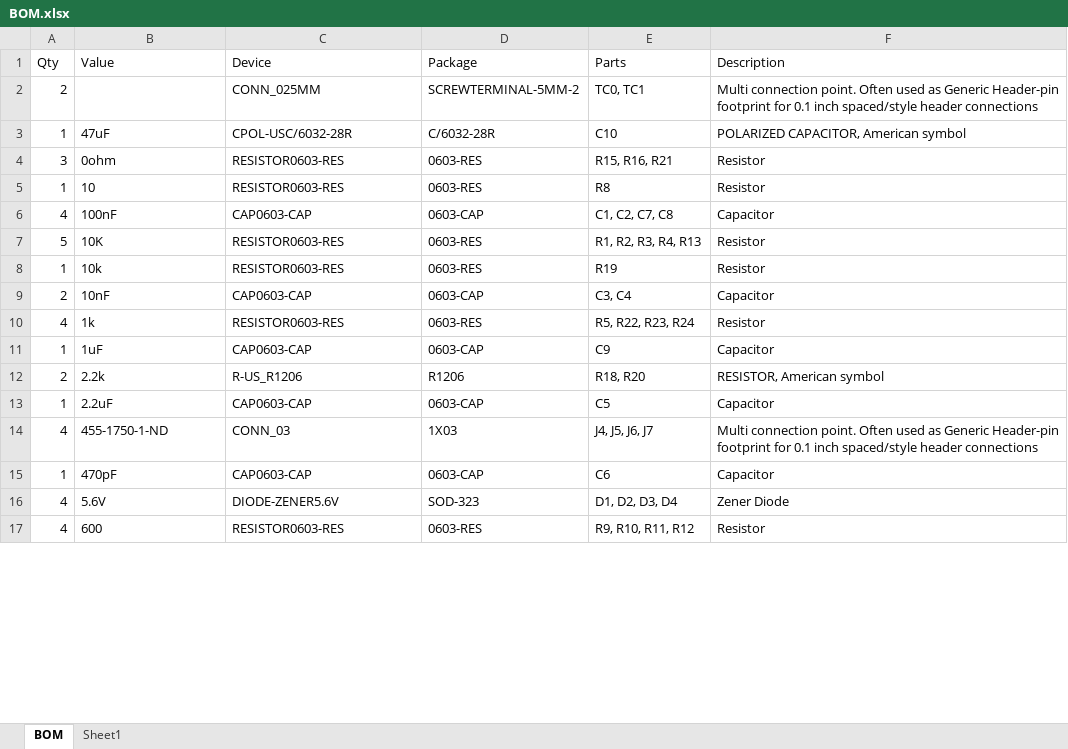
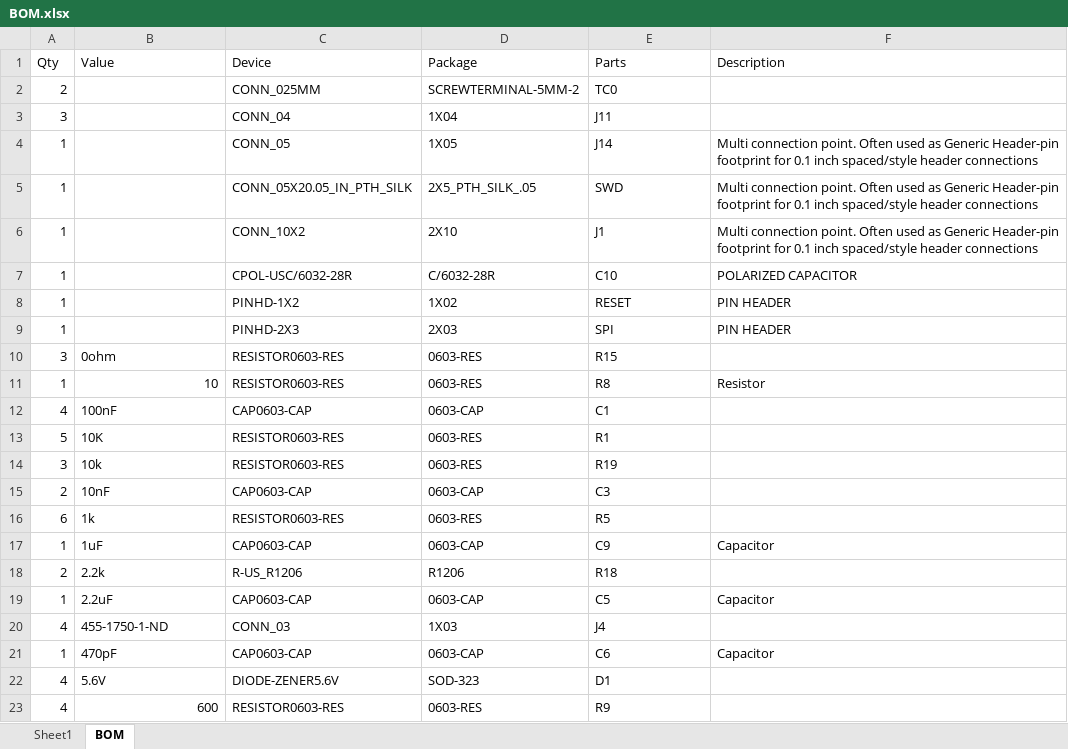
Before and after one commit to bleckers/brtro-420-better-blazin, an Excel workbook: BOM.xlsx, sheet BOM, drawn as a sheet; only a part is shown; values as stored, in another font and other column widths than the file's, no borders; table styles not drawn; addresses are those after the commit; the diff covers the shown part only; the diff names each change by its address in the sheet, - before the commit and + after, or states it on an @@ line.

```diff
--- a/BOM.xlsx (sheet BOM)
+++ b/BOM.xlsx (sheet BOM)
@@ sheet tab order changed: Sheet1 | BOM @@
-E2 (Parts): TC0, TC1
+E2 (Parts): TC0
-F2 (Description): Multi connection point. Often used as Generic Header-pin footprint for 0.1 inch spaced/style header connections
+F2 (Description): (empty)
+row 3: 3 |  | CONN_04 | 1X04 | J11
+row 4: 1 |  | CONN_05 | 1X05 | J14 | Multi connection point. Often used as Generic Header-pin footprint for 0.1 inch spaced/style header connections
+row 5: 1 |  | CONN_05X20.05_IN_PTH_SILK | 2X5_PTH_SILK_.05 | SWD | Multi connection point. Often used as Generic Header-pin footprint for 0.1 inch spaced/style header connections
+row 6: 1 |  | CONN_10X2 | 2X10 | J1 | Multi connection point. Often used as Generic Header-pin footprint for 0.1 inch spaced/style header connections
-B7 (Value): 47uF
+B7 (Value): (empty)
-F7 (Description): POLARIZED CAPACITOR, American symbol
+F7 (Description): POLARIZED CAPACITOR
+row 8: 1 |  | PINHD-1X2 | 1X02 | RESET | PIN HEADER
+row 9: 1 |  | PINHD-2X3 | 2X03 | SPI | PIN HEADER
-E10 (Parts): R15, R16, R21
+E10 (Parts): R15
-F10 (Description): Resistor
+F10 (Description): (empty)
-B11 alignment: left
+B11 alignment: right
-E12 (Parts): C1, C2, C7, C8
+E12 (Parts): C1
-F12 (Description): Capacitor
+F12 (Description): (empty)
-E13 (Parts): R1, R2, R3, R4, R13
+E13 (Parts): R1
-F13:F14 (Description): Resistor
+F13:F14 (Description): (empty)
-A14 (Qty): 1
+A14 (Qty): 3
-E15 (Parts): C3, C4
+E15 (Parts): C3
-F15 (Description): Capacitor
+F15 (Description): (empty)
-A16 (Qty): 4
+A16 (Qty): 6
-E16 (Parts): R5, R22, R23, R24
+E16 (Parts): R5
-F16 (Description): Resistor
+F16 (Description): (empty)
-E18 (Parts): R18, R20
+E18 (Parts): R18
-F18 (Description): RESISTOR, American symbol
+F18 (Description): (empty)
-E20 (Parts): J4, J5, J6, J7
+E20 (Parts): J4
-F20 (Description): Multi connection point. Often used as Generic Header-pin footprint for 0.1 inch spaced/style header connections
+F20 (Description): (empty)
-E22 (Parts): D1, D2, D3, D4
+E22 (Parts): D1
-F22 (Description): Zener Diode
+F22 (Description): (empty)
-B23 alignment: left
+B23 alignment: right
-E23 (Parts): R9, R10, R11, R12
+E23 (Parts): R9
-F23 (Description): Resistor
+F23 (Description): (empty)
```
Also changed, not shown: 2 added rows and 4 edited cells elsewhere in this sheet, sheet Sheet1, 2 other files.
